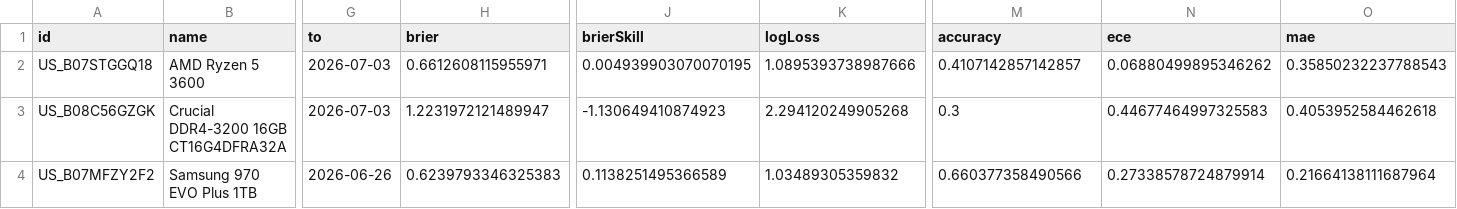
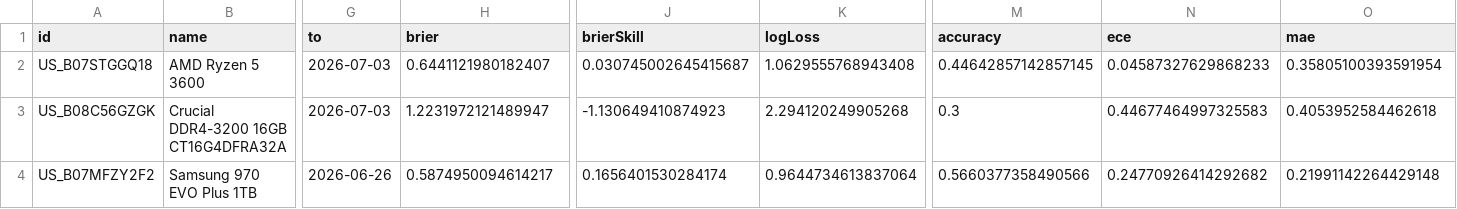
Before and after one commit to highslow1536/Codyssey-M1-1, a CSV file: data/analysis/2026-10-23/forecast/forecast_metrics.csv, drawn as a sheet; only a part is shown, gaps mark what is left out; the diff covers the shown part only; the diff names each change by its address in the sheet, - before the commit and + after, or states it on an @@ line.

```diff
--- a/data/analysis/2026-10-23/forecast/forecast_metrics.csv
+++ b/data/analysis/2026-10-23/forecast/forecast_metrics.csv
-H2 (brier): 0.6612608115955971
+H2 (brier): 0.6441121980182407
-J2 (brierSkill): 0.004939903070070195
+J2 (brierSkill): 0.030745002645415687
-K2 (logLoss): 1.0895393738987666
+K2 (logLoss): 1.0629555768943408
-M2 (accuracy): 0.4107142857142857
+M2 (accuracy): 0.44642857142857145
-N2 (ece): 0.06880499895346262
+N2 (ece): 0.04587327629868233
-O2 (mae): 0.35850232237788543
+O2 (mae): 0.35805100393591954
-H4 (brier): 0.6239793346325383
+H4 (brier): 0.5874950094614217
-J4 (brierSkill): 0.1138251495366589
+J4 (brierSkill): 0.1656401530284174
-K4 (logLoss): 1.03489305359832
+K4 (logLoss): 0.9644734613837064
-M4 (accuracy): 0.660377358490566
+M4 (accuracy): 0.5660377358490566
-N4 (ece): 0.27338578724879914
+N4 (ece): 0.24770926414292682
-O4 (mae): 0.21664138111687964
+O4 (mae): 0.21991142264429148
```
Also changed, not shown: 26 edited cells elsewhere in this file, 45 other files.
